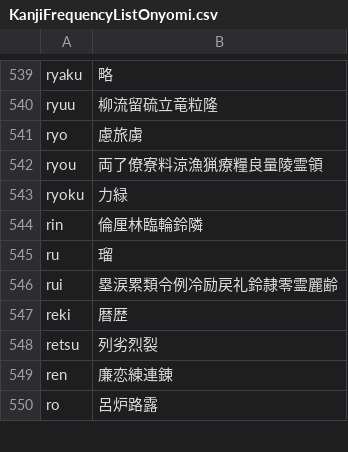
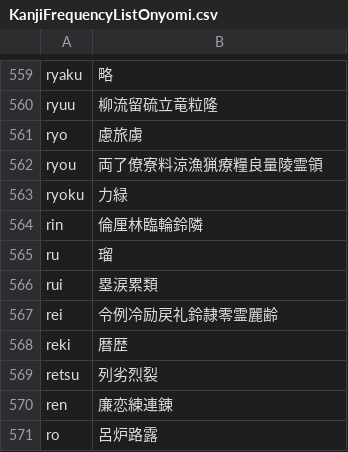
Before and after one commit to rqueztech/KanjiFrequencyAssistant, a CSV file: cmd/resources/KanjiFrequencyListOnyomi.csv, drawn as a sheet; only a part is shown, gaps mark what is left out; the diff covers the shown part only.

```diff
--- a/cmd/resources/KanjiFrequencyListOnyomi.csv
+++ b/cmd/resources/KanjiFrequencyListOnyomi.csv
@@ -545,3 +565,4 @@ rin,倫厘林臨輪鈴隣
 ru,瑠
-rui,塁涙累類令例冷励戻礼鈴隷零霊麗齢
+rui,塁涙累類
+rei,令例冷励戻礼鈴隷零霊麗齢
 reki,暦歴
```
Also changed, not shown: 21 added rows and 19 edited cells elsewhere in this file.
